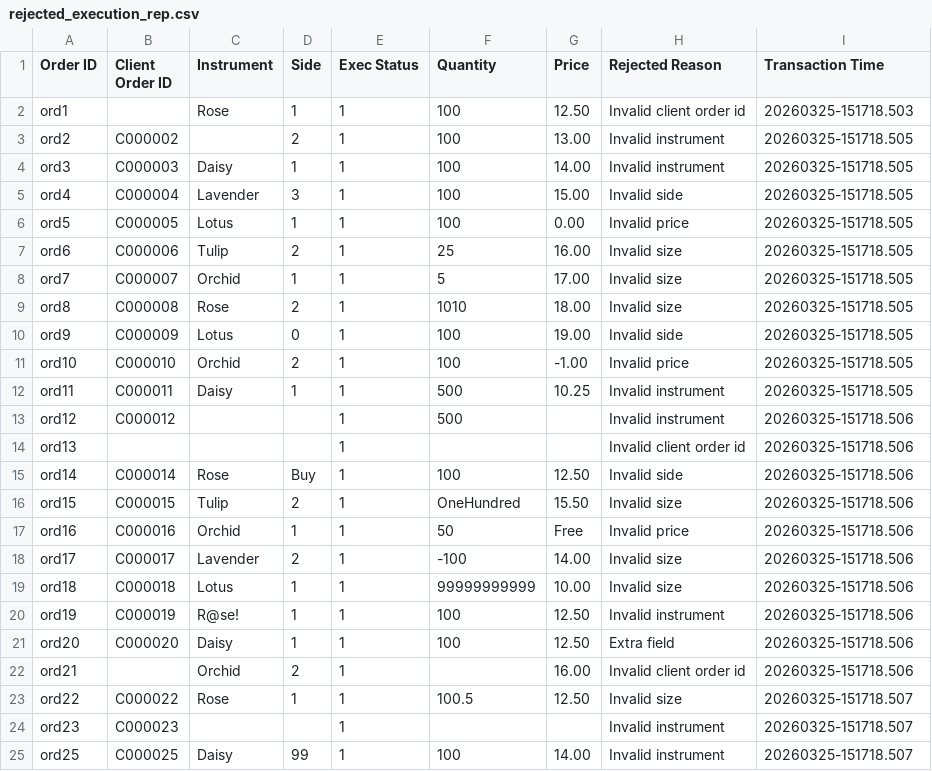
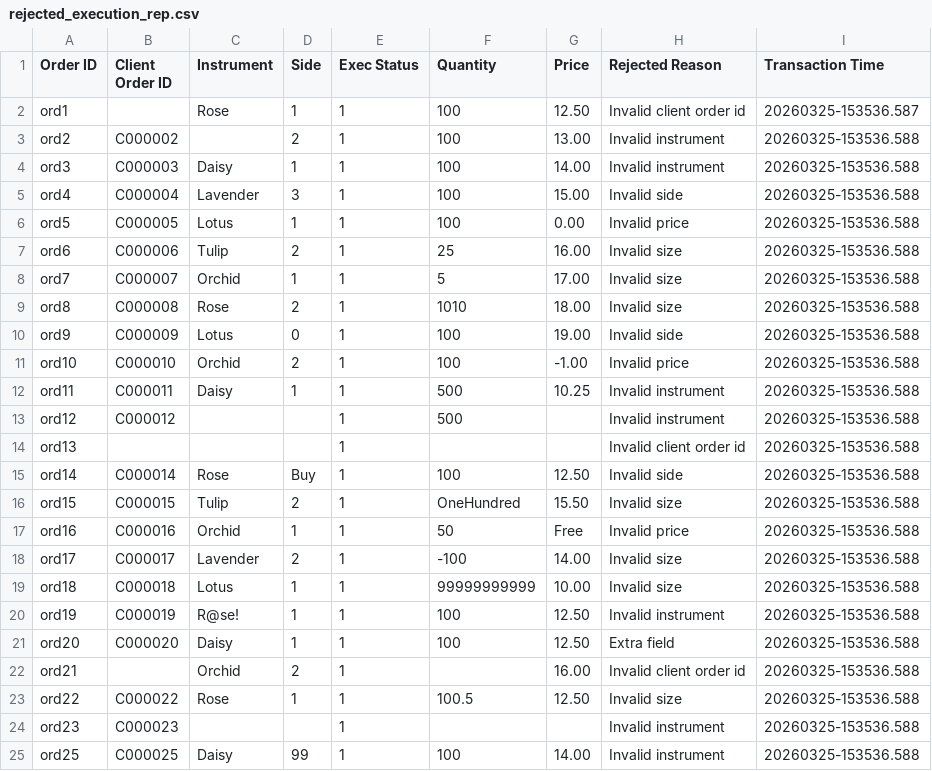
Before and after one commit to HimathX/LSEG-cpp-bootcamp, a CSV file: server/rejected_execution_rep.csv, drawn as a sheet.

Commit message:
Split executions/rejections UI and parser
Revamp UI and backend to separate execution and rejection flows. App: remove OrderBook and QuickEntry, add executionsList/rejectionsList and summary state, show matching engine summary, and replace previous layout with a compact dashboard (ExecutionBlotter + VolumeChart). ExecutionBlotter: added tabbed view for Executions vs Rejections, download buttons, and conditional REASON column; minor layout tweaks and import for useState. Header made sticky. Server: enhance parse_csv_to_dicts to detect rejected files, handle variable column counts, correctly parse status/price/quantity/reason/transactionTime fields and avoid malformed rows. Also update sample CSV timestamps/contents.

```diff
--- a/server/rejected_execution_rep.csv
+++ b/server/rejected_execution_rep.csv
@@ -1,25 +1,25 @@
 Order ID,Client Order ID,Instrument,Side,Exec Status,Quantity,Price,Rejected Reason,Transaction Time
-ord1,,Rose,1,1,100,12.50,Invalid client order id,20260325-151718.503
-ord2,C000002,,2,1,100,13.00,Invalid instrument,20260325-151718.505
-ord3,C000003,Daisy,1,1,100,14.00,Invalid instrument,20260325-151718.505
-ord4,C000004,Lavender,3,1,100,15.00,Invalid side,20260325-151718.505
-ord5,C000005,Lotus,1,1,100,0.00,Invalid price,20260325-151718.505
-ord6,C000006,Tulip,2,1,25,16.00,Invalid size,20260325-151718.505
-ord7,C000007,Orchid,1,1,5,17.00,Invalid size,20260325-151718.505
-ord8,C000008,Rose,2,1,1010,18.00,Invalid size,20260325-151718.505
-ord9,C000009,Lotus,0,1,100,19.00,Invalid side,20260325-151718.505
-ord10,C000010,Orchid,2,1,100,-1.00,Invalid price,20260325-151718.505
-ord11,C000011,Daisy,1,1,500,10.25,Invalid instrument,20260325-151718.505
-ord12,C000012,,,1,500,,Invalid instrument,20260325-151718.506
-ord13,,,,1,,,Invalid client order id,20260325-151718.506
-ord14,C000014,Rose,Buy,1,100,12.50,Invalid side,20260325-151718.506
-ord15,C000015,Tulip,2,1,OneHundred,15.50,Invalid size,20260325-151718.506
-ord16,C000016,Orchid,1,1,50,Free,Invalid price,20260325-151718.506
-ord17,C000017,Lavender,2,1,-100,14.00,Invalid size,20260325-151718.506
-ord18,C000018,Lotus,1,1,99999999999,10.00,Invalid size,20260325-151718.506
-ord19,C000019,R@se!,1,1,100,12.50,Invalid instrument,20260325-151718.506
-ord20,C000020,Daisy,1,1,100,12.50,Extra field,20260325-151718.506
-ord21,,Orchid,2,1,,16.00,Invalid client order id,20260325-151718.506
-ord22,C000022,Rose,1,1,100.5,12.50,Invalid size,20260325-151718.507
-ord23,C000023,,,1,,,Invalid instrument,20260325-151718.507
-ord25,C000025,Daisy,99,1,100,14.00,Invalid instrument,20260325-151718.507
+ord1,,Rose,1,1,100,12.50,Invalid client order id,20260325-153536.587
+ord2,C000002,,2,1,100,13.00,Invalid instrument,20260325-153536.588
+ord3,C000003,Daisy,1,1,100,14.00,Invalid instrument,20260325-153536.588
+ord4,C000004,Lavender,3,1,100,15.00,Invalid side,20260325-153536.588
+ord5,C000005,Lotus,1,1,100,0.00,Invalid price,20260325-153536.588
+ord6,C000006,Tulip,2,1,25,16.00,Invalid size,20260325-153536.588
+ord7,C000007,Orchid,1,1,5,17.00,Invalid size,20260325-153536.588
+ord8,C000008,Rose,2,1,1010,18.00,Invalid size,20260325-153536.588
+ord9,C000009,Lotus,0,1,100,19.00,Invalid side,20260325-153536.588
+ord10,C000010,Orchid,2,1,100,-1.00,Invalid price,20260325-153536.588
+ord11,C000011,Daisy,1,1,500,10.25,Invalid instrument,20260325-153536.588
+ord12,C000012,,,1,500,,Invalid instrument,20260325-153536.588
+ord13,,,,1,,,Invalid client order id,20260325-153536.588
+ord14,C000014,Rose,Buy,1,100,12.50,Invalid side,20260325-153536.588
+ord15,C000015,Tulip,2,1,OneHundred,15.50,Invalid size,20260325-153536.588
+ord16,C000016,Orchid,1,1,50,Free,Invalid price,20260325-153536.588
+ord17,C000017,Lavender,2,1,-100,14.00,Invalid size,20260325-153536.588
+ord18,C000018,Lotus,1,1,99999999999,10.00,Invalid size,20260325-153536.588
+ord19,C000019,R@se!,1,1,100,12.50,Invalid instrument,20260325-153536.588
+ord20,C000020,Daisy,1,1,100,12.50,Extra field,20260325-153536.588
+ord21,,Orchid,2,1,,16.00,Invalid client order id,20260325-153536.588
+ord22,C000022,Rose,1,1,100.5,12.50,Invalid size,20260325-153536.588
+ord23,C000023,,,1,,,Invalid instrument,20260325-153536.588
+ord25,C000025,Daisy,99,1,100,14.00,Invalid instrument,20260325-153536.588
```
Also changed, not shown: 7 other files.
